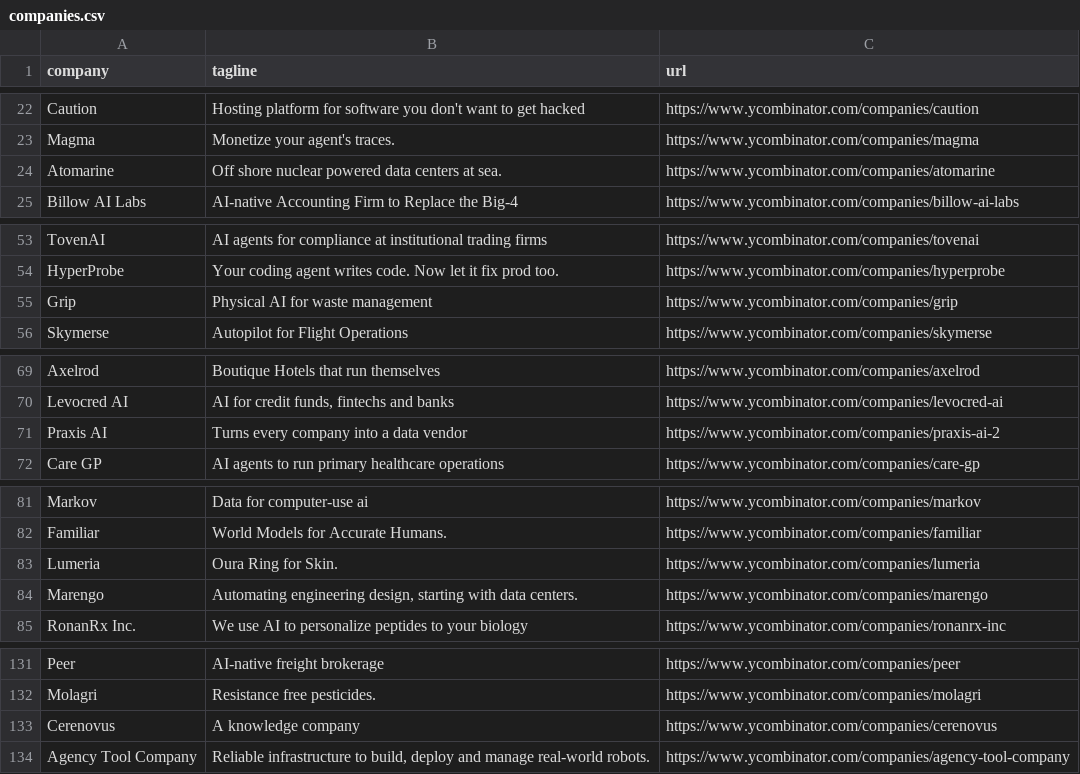
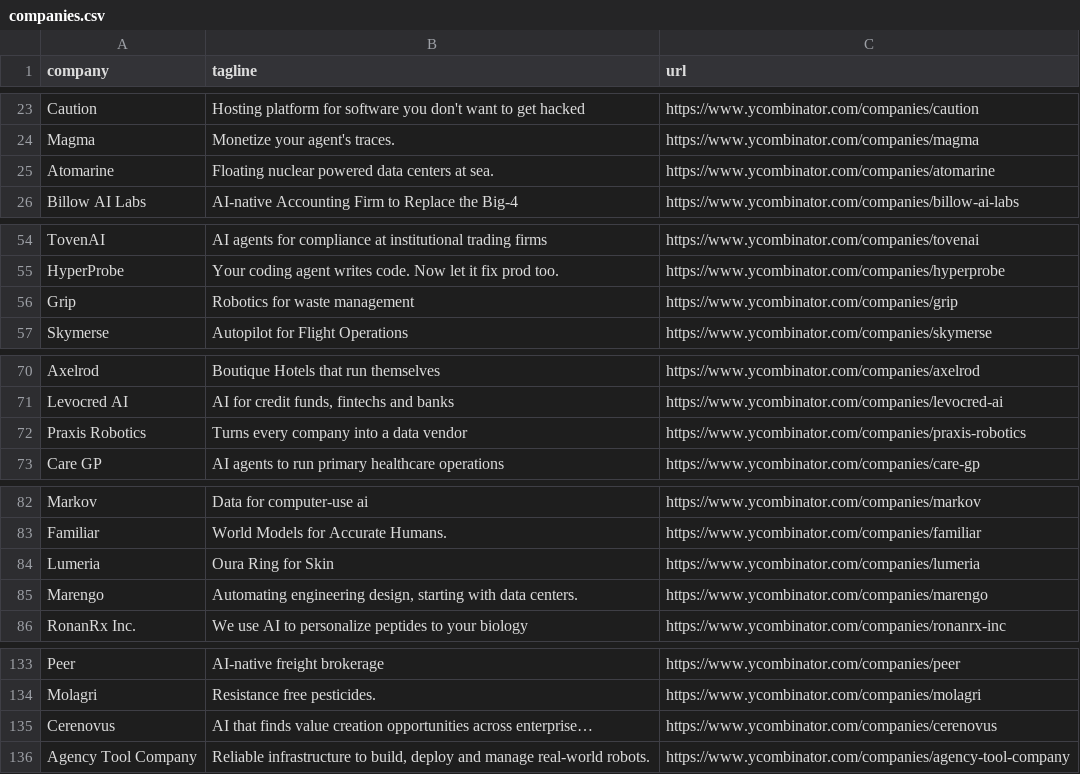
Before and after one commit to mcottle1/yc-updates, a CSV file: companies.csv, drawn as a sheet; only a part is shown, gaps mark what is left out; the diff covers the shown part only.

```diff
--- a/companies.csv
+++ b/companies.csv
@@ -23,3 +24,3 @@ Caution,Hosting platform for software you don't want to get hacked,https://www.y
 Magma,Monetize your agent's traces.,https://www.ycombinator.com/companies/magma
-Atomarine,Off shore nuclear powered data centers at sea.,https://www.ycombinator.com/companies/atomarine
+Atomarine,Floating nuclear powered data centers at sea.,https://www.ycombinator.com/companies/atomarine
 Billow AI Labs,AI-native Accounting Firm to Replace the Big-4,https://www.ycombinator.com/companies/billow-ai-labs
@@ -54,3 +55,3 @@ TovenAI,AI agents for compliance at institutional trading firms,https://www.ycom
 HyperProbe,Your coding agent writes code. Now let it fix prod too.,https://www.ycombinator.com/companies/hyperprobe
-Grip,Physical AI for waste management,https://www.ycombinator.com/companies/grip
+Grip,Robotics for waste management,https://www.ycombinator.com/companies/grip
 Skymerse,Autopilot for Flight Operations,https://www.ycombinator.com/companies/skymerse
@@ -70,3 +71,3 @@ Axelrod,Boutique Hotels that run themselves,https://www.ycombinator.com/companie
 Levocred AI,"AI for credit funds, fintechs and banks",https://www.ycombinator.com/companies/levocred-ai
-Praxis AI,Turns every company into a data vendor,https://www.ycombinator.com/companies/praxis-ai-2
+Praxis Robotics,Turns every company into a data vendor,https://www.ycombinator.com/companies/praxis-robotics
 Care GP,AI agents to run primary healthcare operations,https://www.ycombinator.com/companies/care-gp
@@ -82,3 +83,3 @@ Markov,Data for computer-use ai,https://www.ycombinator.com/companies/markov
 Familiar,World Models for Accurate Humans.,https://www.ycombinator.com/companies/familiar
-Lumeria,Oura Ring for Skin.,https://www.ycombinator.com/companies/lumeria
+Lumeria,Oura Ring for Skin,https://www.ycombinator.com/companies/lumeria
 Marengo,"Automating engineering design, starting with data centers.",https://www.ycombinator.com/companies/marengo
@@ -132,3 +134,3 @@ Peer,AI-native freight brokerage,https://www.ycombinator.com/companies/peer
 Molagri,Resistance free pesticides.,https://www.ycombinator.com/companies/molagri
-Cerenovus,A knowledge company,https://www.ycombinator.com/companies/cerenovus
+Cerenovus,AI that finds value creation opportunities across enterprise…,https://www.ycombinator.com/companies/cerenovus
 Agency Tool Company,"Reliable infrastructure to build, deploy and manage real-world robots.",https://www.ycombinator.com/companies/agency-tool-company
```
Also changed, not shown: 4 added rows, 1 removed row and 5 edited cells elsewhere in this file.
